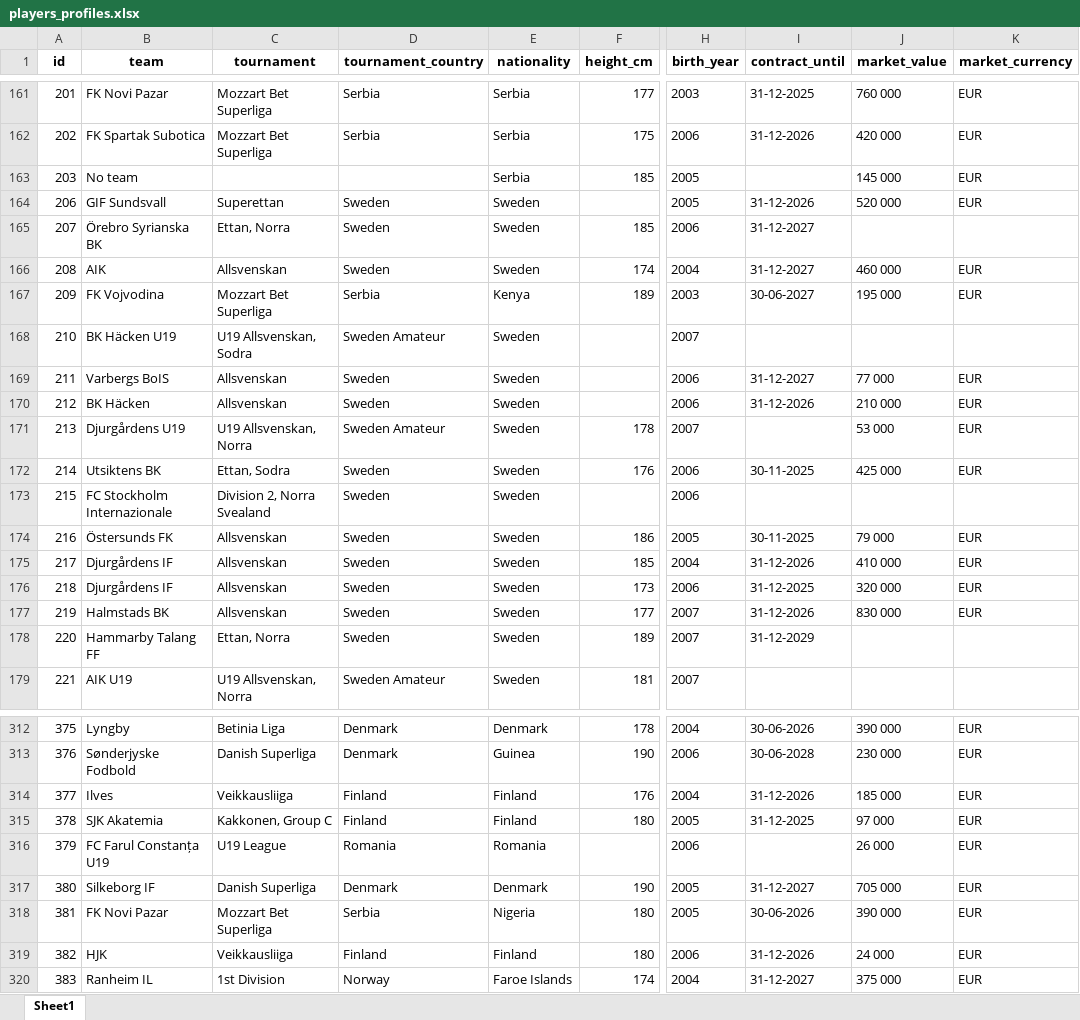
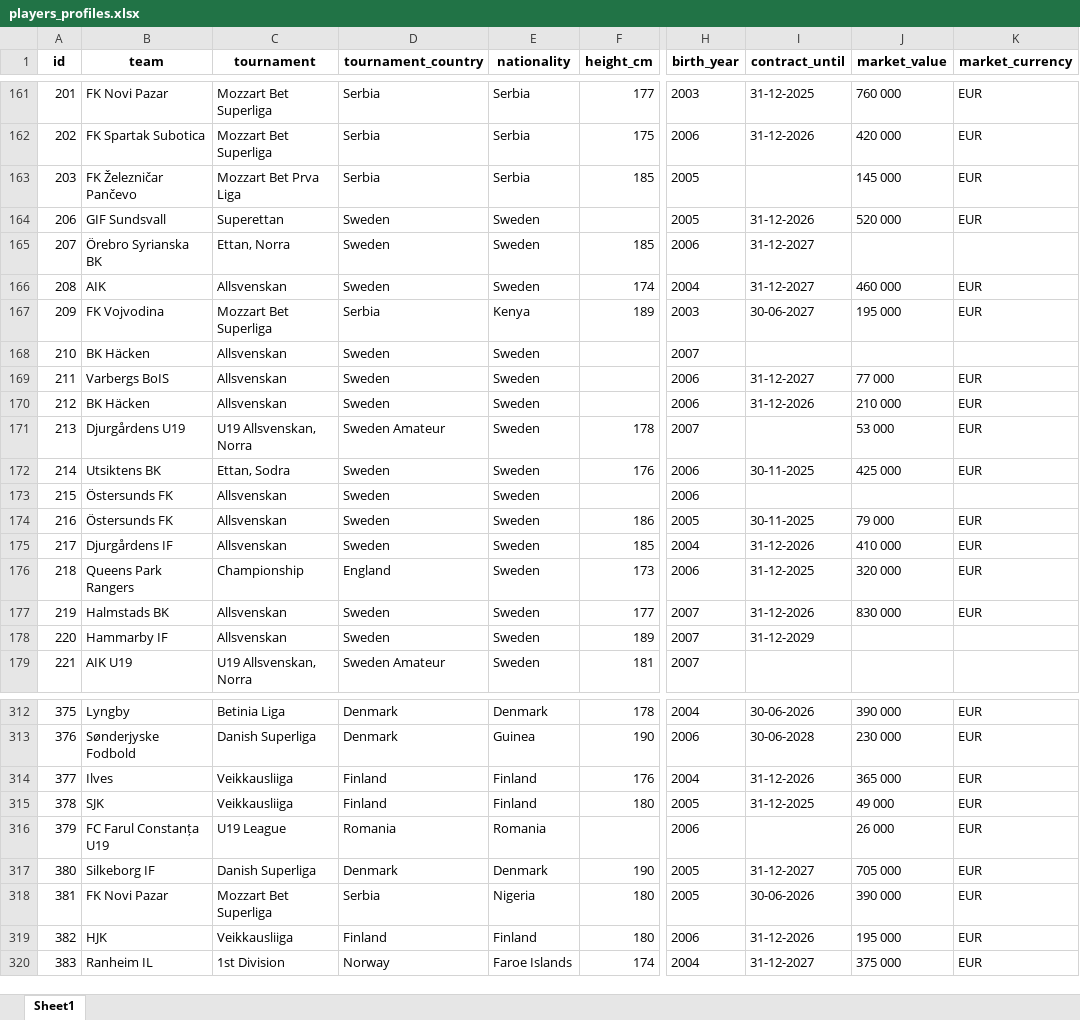
Before and after one commit to PetrMelicharik/fmscoutscz, an Excel workbook: players_profiles.xlsx, sheet Sheet1, drawn as a sheet; only a part is shown, gaps mark what is left out; values as stored, in another font and other column widths than the file's, no borders; the diff covers the shown part only; the diff names each change by its address in the sheet, - before the commit and + after, or states it on an @@ line.

```diff
--- a/players_profiles.xlsx (sheet Sheet1)
+++ b/players_profiles.xlsx (sheet Sheet1)
-B163 (team): No team
+B163 (team): FK Železničar Pančevo
-C163 (tournament): (empty)
+C163 (tournament): Mozzart Bet Prva Liga
-D163 (tournament_country): (empty)
+D163 (tournament_country): Serbia
-B168 (team): BK Häcken U19
+B168 (team): BK Häcken
-C168 (tournament): U19 Allsvenskan, Sodra
+C168 (tournament): Allsvenskan
-D168 (tournament_country): Sweden Amateur
+D168 (tournament_country): Sweden
-B173 (team): FC Stockholm Internazionale
+B173 (team): Östersunds FK
-C173 (tournament): Division 2, Norra Svealand
+C173 (tournament): Allsvenskan
-B176 (team): Djurgårdens IF
+B176 (team): Queens Park Rangers
-C176 (tournament): Allsvenskan
+C176 (tournament): Championship
-D176 (tournament_country): Sweden
+D176 (tournament_country): England
-B178 (team): Hammarby Talang FF
+B178 (team): Hammarby IF
-C178 (tournament): Ettan, Norra
+C178 (tournament): Allsvenskan
-J314 (market_value): 185 000
+J314 (market_value): 365 000
-B315 (team): SJK Akatemia
+B315 (team): SJK
-C315 (tournament): Kakkonen, Group C
+C315 (tournament): Veikkausliiga
-J315 (market_value): 97 000
+J315 (market_value): 49 000
-J319 (market_value): 24 000
+J319 (market_value): 195 000
```
Also changed, not shown: 25 edited cells elsewhere in this sheet, players_ratings.xlsx, players_stats.xlsx.
